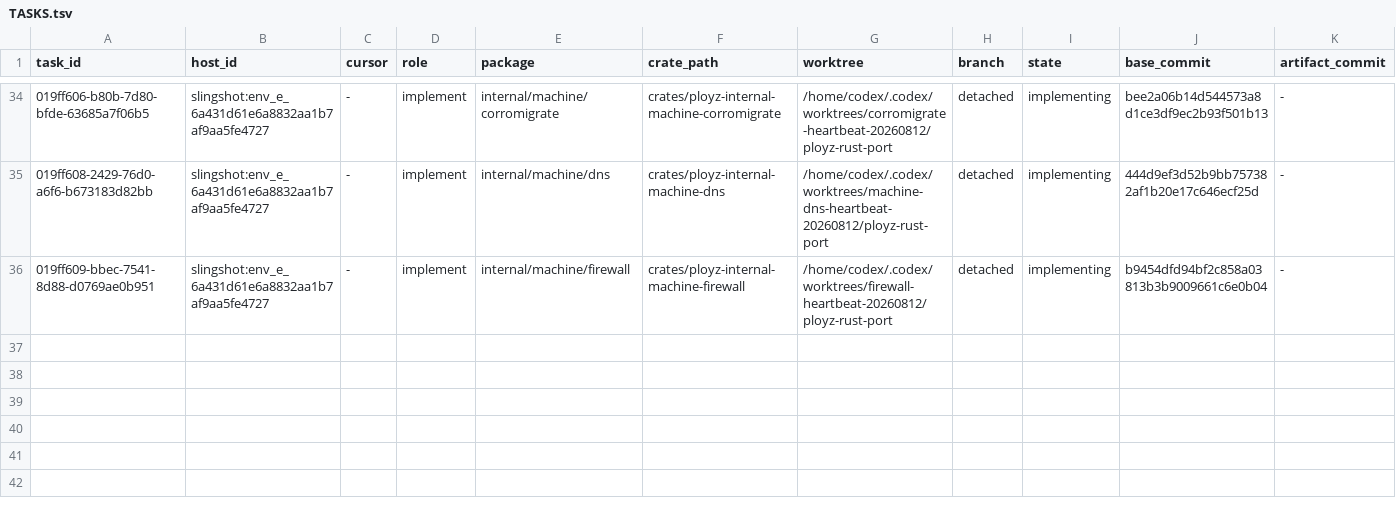
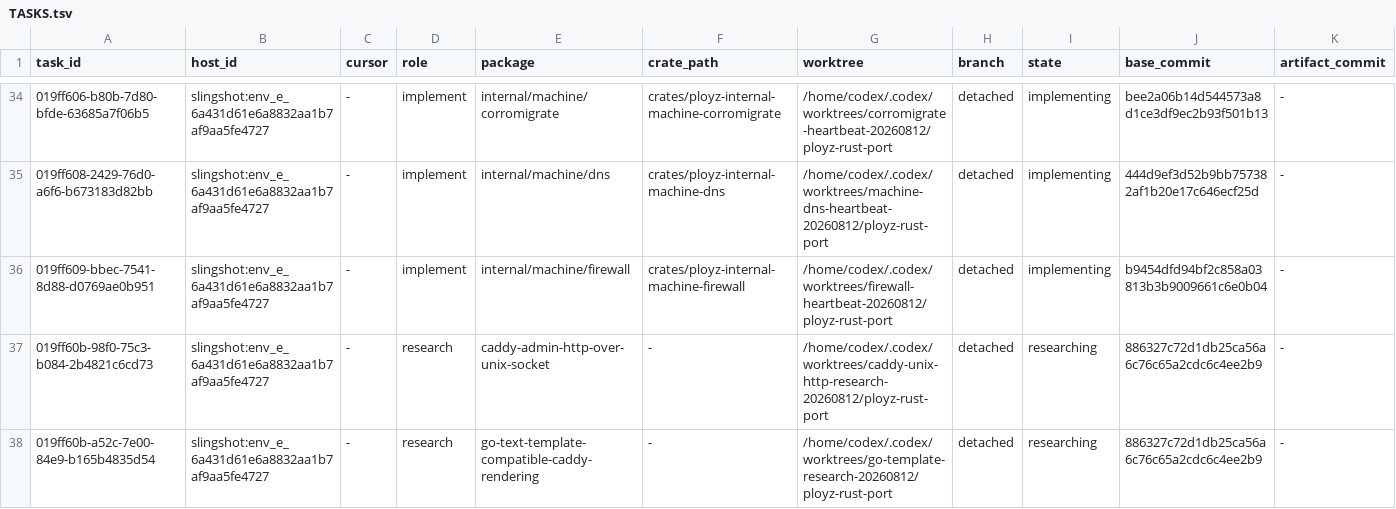
Before and after one commit to getployz/ployz-rust-port, a TSV file: migration/TASKS.tsv, drawn as a sheet; only a part is shown, gaps mark what is left out.

```diff
--- a/migration/TASKS.tsv
+++ b/migration/TASKS.tsv
@@ -36 +36,3 @@ task_id	host_id	cursor	role	package	crate_path	worktree	branch	state	base_commit
 019ff609-bbec-7541-8d88-d0769ae0b951	slingshot:env_e_6a431d61e6a8832aa1b7af9aa5fe4727	-	implement	internal/machine/firewall	crates/ployz-internal-machine-firewall	/home/codex/.codex/worktrees/firewall-heartbeat-20260812/ployz-rust-port	detached	implementing	b9454dfd94bf2c858a03813b3b9009661c6e0b04	-
+019ff60b-98f0-75c3-b084-2b4821c6cd73	slingshot:env_e_6a431d61e6a8832aa1b7af9aa5fe4727	-	research	caddy-admin-http-over-unix-socket	-	/home/codex/.codex/worktrees/caddy-unix-http-research-20260812/ployz-rust-port	detached	researching	886327c72d1db25ca56a6c76c65a2cdc6c4ee2b9	-
+019ff60b-a52c-7e00-84e9-b165b4835d54	slingshot:env_e_6a431d61e6a8832aa1b7af9aa5fe4727	-	research	go-text-template-compatible-caddy-rendering	-	/home/codex/.codex/worktrees/go-template-research-20260812/ployz-rust-port	detached	researching	886327c72d1db25ca56a6c76c65a2cdc6c4ee2b9	-
```
Also changed, not shown: migration/DEPENDENCIES.tsv.
